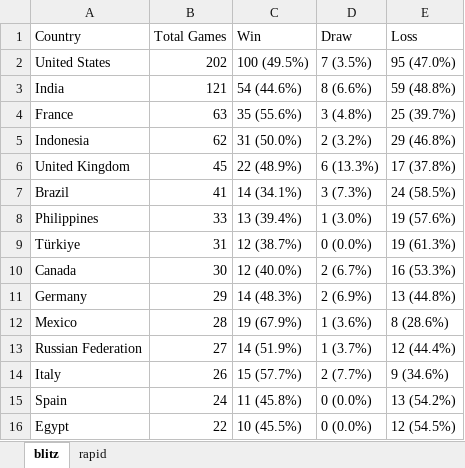
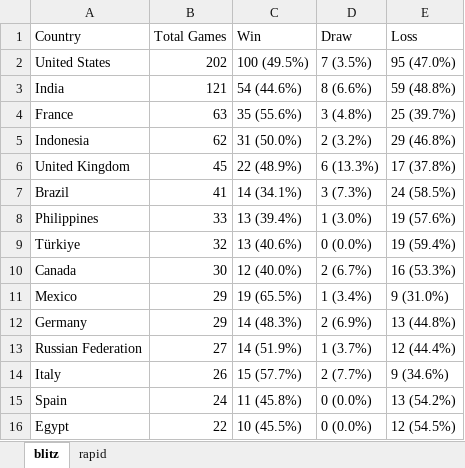
Before and after one commit to DaniyalAtiq9/chess_analytics_bot, an Excel workbook: data/country_outcome_tables.xlsx, sheet blitz, drawn as a sheet; values as stored, in another font and other column widths than the file's, no borders; removed rows and columns are numbered as before the commit, all else as after; the diff names each change by its address in the sheet, - before the commit and + after, or states it on an @@ line.

```diff
--- a/data/country_outcome_tables.xlsx (sheet blitz)
+++ b/data/country_outcome_tables.xlsx (sheet blitz)
-B9 (Total Games): 31
+B9 (Total Games): 32
-C9 (Win): 12 (38.7%)
+C9 (Win): 13 (40.6%)
-E9 (Loss): 19 (61.3%)
+E9 (Loss): 19 (59.4%)
+row 11: Mexico | 29 | 19 (65.5%) | 1 (3.4%) | 9 (31.0%)
-row 12: Mexico | 28 | 19 (67.9%) | 1 (3.6%) | 8 (28.6%)
```
Also changed, not shown: sheet rapid, 10 other files.
